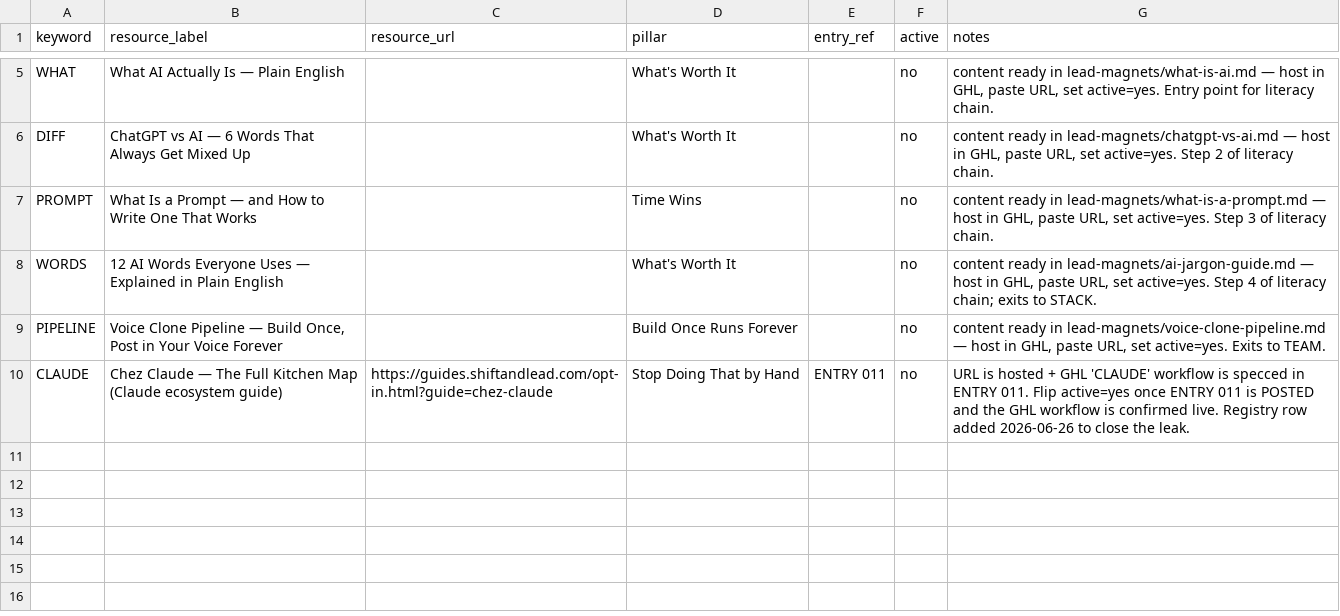
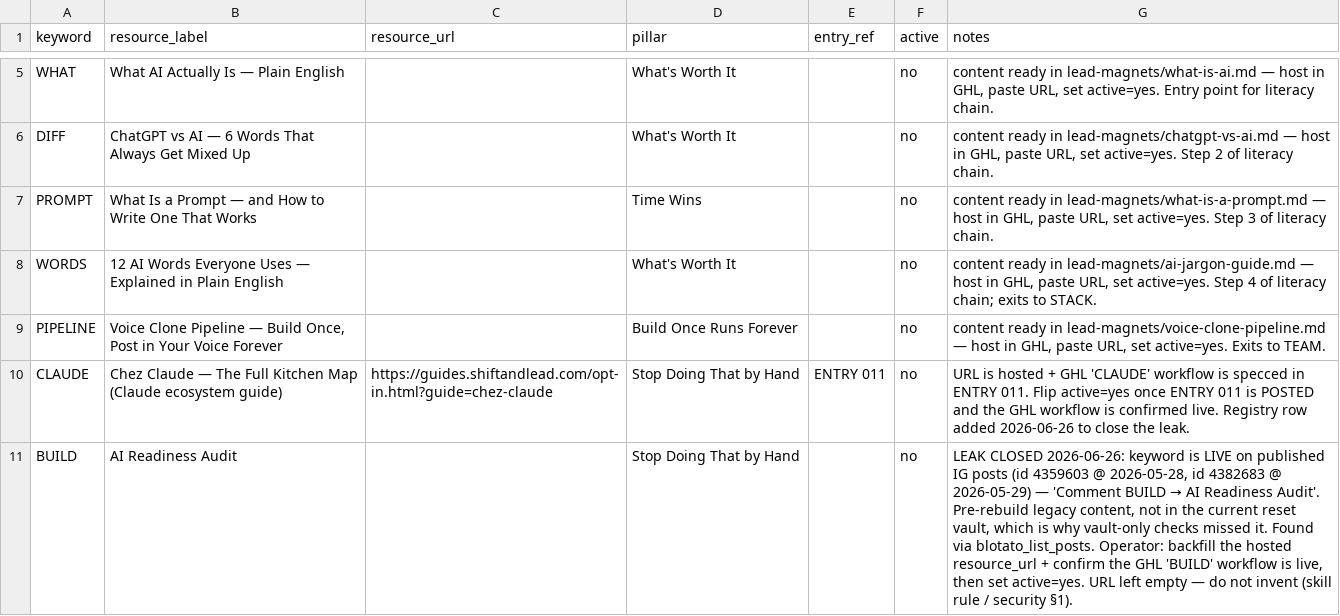
Before and after one commit to The-Ai-automation-Queen/content-system, a CSV file: lead-magnets.csv, drawn as a sheet; only a part is shown, gaps mark what is left out; the diff names each change by its address in the sheet, - before the commit and + after, or states it on an @@ line.

```diff
--- a/lead-magnets.csv
+++ b/lead-magnets.csv
+row 11: BUILD | AI Readiness Audit |  | Stop Doing That by Hand |  | no | LEAK CLOSED 2026-06-26: keyword is LIVE on published IG posts (id 4359603 @ 2026-05-28, id 4382683 @ 2026-05-29) — 'Comment BUILD → AI Readiness Audit'. Pre-rebuild legacy content, not in the current reset vault, which is why vault-only checks missed it. Found via blotato_list_posts. Operator: backfill the hosted resource_url + confirm the GHL 'BUILD' workflow is live, then set active=yes. URL left empty — do not invent (skill rule / security §1).
```
Also changed, not shown: 1 other file.
